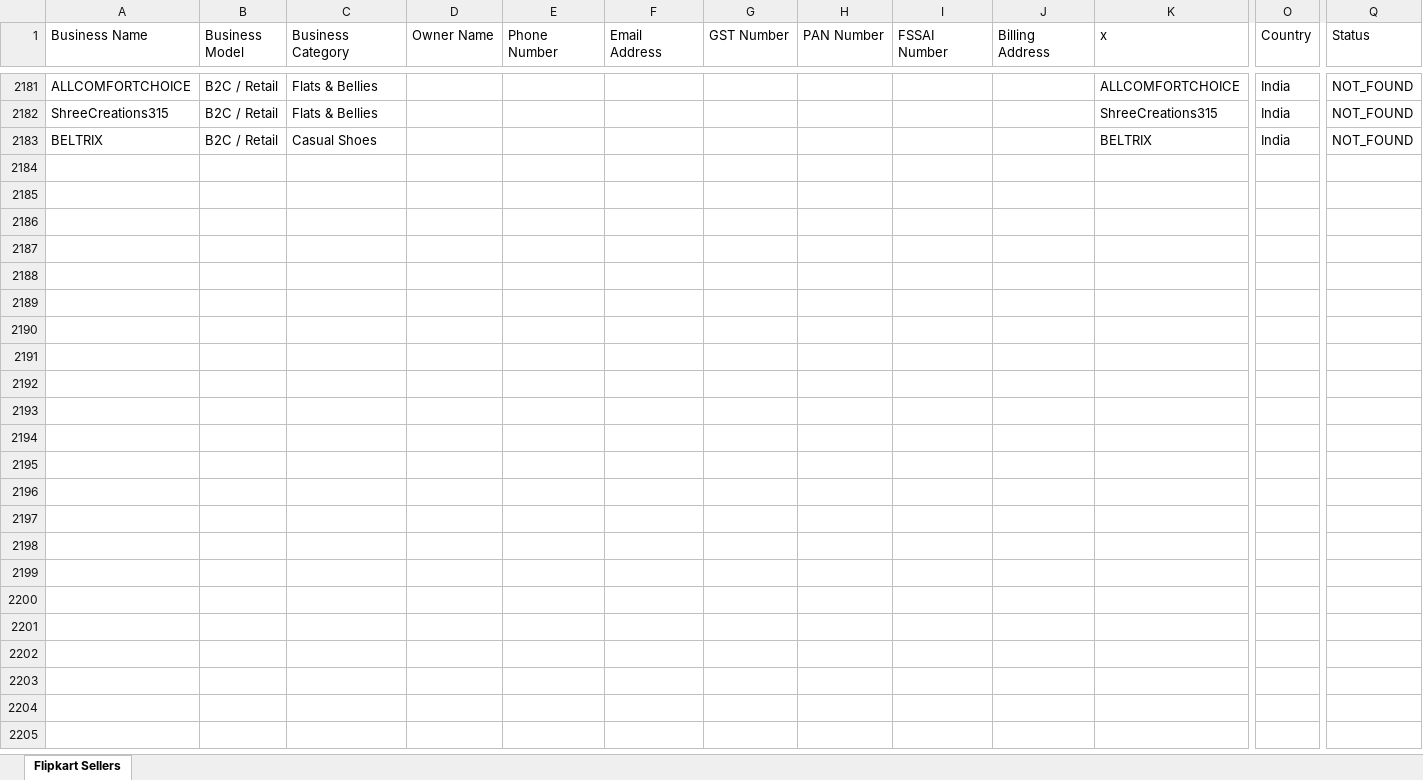
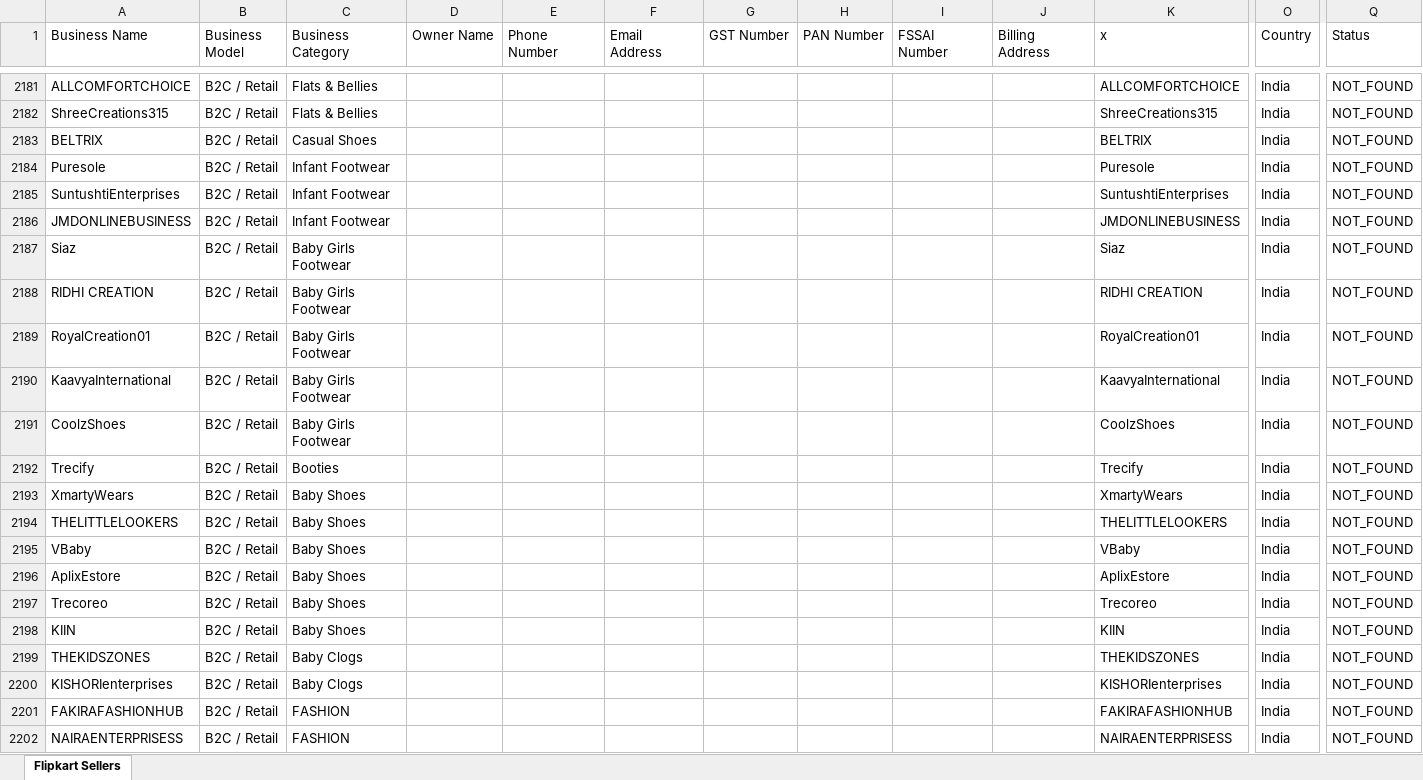
Before and after one commit to Harishkrishnakumarr/Flipkart-scrapp, an Excel workbook: output/flipkart_sellers.xlsx, sheet Flipkart Sellers, drawn as a sheet; only a part is shown, gaps mark what is left out; values as stored, in another font and other column widths than the file's, no cell formats; rows hold the shown columns only; the diff covers the shown part only; the diff names each change by its address in the sheet, - before the commit and + after, or states it on an @@ line.

```diff
--- a/output/flipkart_sellers.xlsx (sheet Flipkart Sellers)
+++ b/output/flipkart_sellers.xlsx (sheet Flipkart Sellers)
+row 2184: Puresole | B2C / Retail | Infant Footwear |  |  |  |  |  |  |  | Puresole | India | NOT_FOUND
+row 2185: SuntushtiEnterprises | B2C / Retail | Infant Footwear |  |  |  |  |  |  |  | SuntushtiEnterprises | India | NOT_FOUND
+row 2186: JMDONLINEBUSINESS | B2C / Retail | Infant Footwear |  |  |  |  |  |  |  | JMDONLINEBUSINESS | India | NOT_FOUND
+row 2187: Siaz | B2C / Retail | Baby Girls Footwear |  |  |  |  |  |  |  | Siaz | India | NOT_FOUND
+row 2188: RIDHI CREATION | B2C / Retail | Baby Girls Footwear |  |  |  |  |  |  |  | RIDHI CREATION | India | NOT_FOUND
+row 2189: RoyalCreation01 | B2C / Retail | Baby Girls Footwear |  |  |  |  |  |  |  | RoyalCreation01 | India | NOT_FOUND
+row 2190: KaavyaInternational | B2C / Retail | Baby Girls Footwear |  |  |  |  |  |  |  | KaavyaInternational | India | NOT_FOUND
+row 2191: CoolzShoes | B2C / Retail | Baby Girls Footwear |  |  |  |  |  |  |  | CoolzShoes | India | NOT_FOUND
+row 2192: Trecify | B2C / Retail | Booties |  |  |  |  |  |  |  | Trecify | India | NOT_FOUND
+row 2193: XmartyWears | B2C / Retail | Baby Shoes |  |  |  |  |  |  |  | XmartyWears | India | NOT_FOUND
+row 2194: THELITTLELOOKERS | B2C / Retail | Baby Shoes |  |  |  |  |  |  |  | THELITTLELOOKERS | India | NOT_FOUND
+row 2195: VBaby | B2C / Retail | Baby Shoes |  |  |  |  |  |  |  | VBaby | India | NOT_FOUND
+row 2196: AplixEstore | B2C / Retail | Baby Shoes |  |  |  |  |  |  |  | AplixEstore | India | NOT_FOUND
+row 2197: Trecoreo | B2C / Retail | Baby Shoes |  |  |  |  |  |  |  | Trecoreo | India | NOT_FOUND
+row 2198: KIIN | B2C / Retail | Baby Shoes |  |  |  |  |  |  |  | KIIN | India | NOT_FOUND
+row 2199: THEKIDSZONES | B2C / Retail | Baby Clogs |  |  |  |  |  |  |  | THEKIDSZONES | India | NOT_FOUND
+row 2200: KISHORIenterprises | B2C / Retail | Baby Clogs |  |  |  |  |  |  |  | KISHORIenterprises | India | NOT_FOUND
+row 2201: FAKIRAFASHIONHUB | B2C / Retail | FASHION |  |  |  |  |  |  |  | FAKIRAFASHIONHUB | India | NOT_FOUND
+row 2202: NAIRAENTERPRISESS | B2C / Retail | FASHION |  |  |  |  |  |  |  | NAIRAENTERPRISESS | India | NOT_FOUND
```
Also changed, not shown: 208 added rows and 133 edited cells elsewhere in this sheet, cell formats, 3 other files.
